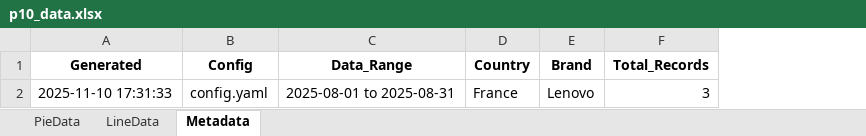
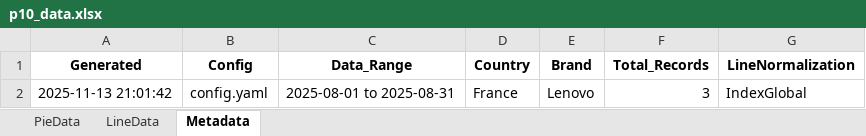
Before and after one commit to jinghai/gen_ppt, an Excel workbook: charts/p10/p10_data.xlsx, sheet Metadata, drawn as a sheet; values as stored, in another font and other column widths than the file's, no borders; the diff names each change by its address in the sheet, - before the commit and + after, or states it on an @@ line.

```diff
--- a/charts/p10/p10_data.xlsx (sheet Metadata)
+++ b/charts/p10/p10_data.xlsx (sheet Metadata)
+column G (LineNormalization), row 2: IndexGlobal
-A2 (Generated): 2025-11-10 17:31:33
+A2 (Generated): 2025-11-13 21:01:42
```
Also changed, not shown: sheet LineData, charts/p13/p13_data.xlsx, 10 other files.
